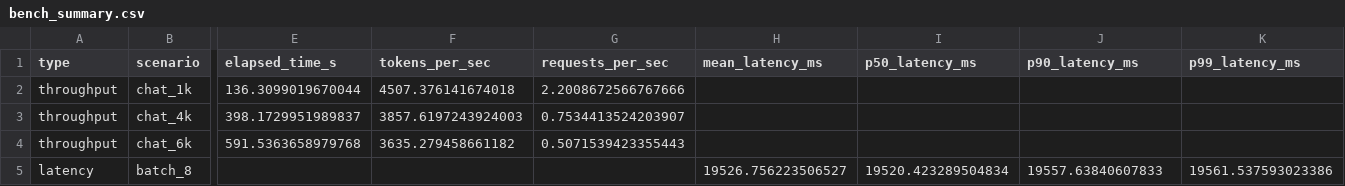
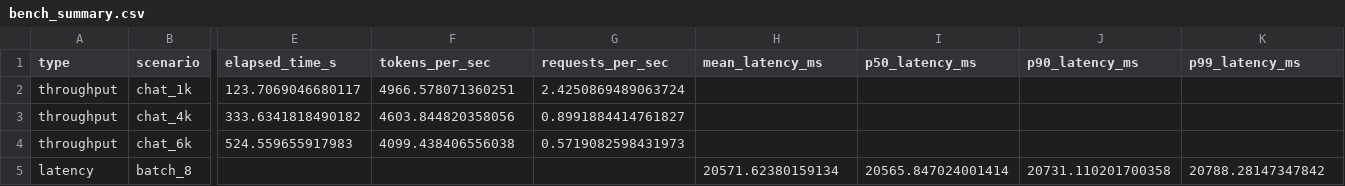
Before and after one commit to mu-you302/flagos, a CSV file: benchmarks/flagos_eval/bench_summary.csv, drawn as a sheet; only a part is shown, gaps mark what is left out; the diff names each change by its address in the sheet, - before the commit and + after, or states it on an @@ line.

```diff
--- a/benchmarks/flagos_eval/bench_summary.csv
+++ b/benchmarks/flagos_eval/bench_summary.csv
-E2 (elapsed_time_s): 136.3099019670044
+E2 (elapsed_time_s): 123.7069046680117
-F2 (tokens_per_sec): 4507.376141674018
+F2 (tokens_per_sec): 4966.578071360251
-G2 (requests_per_sec): 2.2008672566767666
+G2 (requests_per_sec): 2.4250869489063724
-E3 (elapsed_time_s): 398.1729951989837
+E3 (elapsed_time_s): 333.6341818490182
-F3 (tokens_per_sec): 3857.6197243924003
+F3 (tokens_per_sec): 4603.844820358056
-G3 (requests_per_sec): 0.7534413524203907
+G3 (requests_per_sec): 0.8991884414761827
-E4 (elapsed_time_s): 591.5363658979768
+E4 (elapsed_time_s): 524.559655917983
-F4 (tokens_per_sec): 3635.279458661182
+F4 (tokens_per_sec): 4099.438406556038
-G4 (requests_per_sec): 0.5071539423355443
+G4 (requests_per_sec): 0.5719082598431973
-H5 (mean_latency_ms): 19526.756223506527
+H5 (mean_latency_ms): 20571.62380159134
-I5 (p50_latency_ms): 19520.423289504834
+I5 (p50_latency_ms): 20565.847024001414
-J5 (p90_latency_ms): 19557.63840607833
+J5 (p90_latency_ms): 20731.110201700358
-K5 (p99_latency_ms): 19561.537593023386
+K5 (p99_latency_ms): 20788.28147347842
```
Also changed, not shown: 12 other files.
